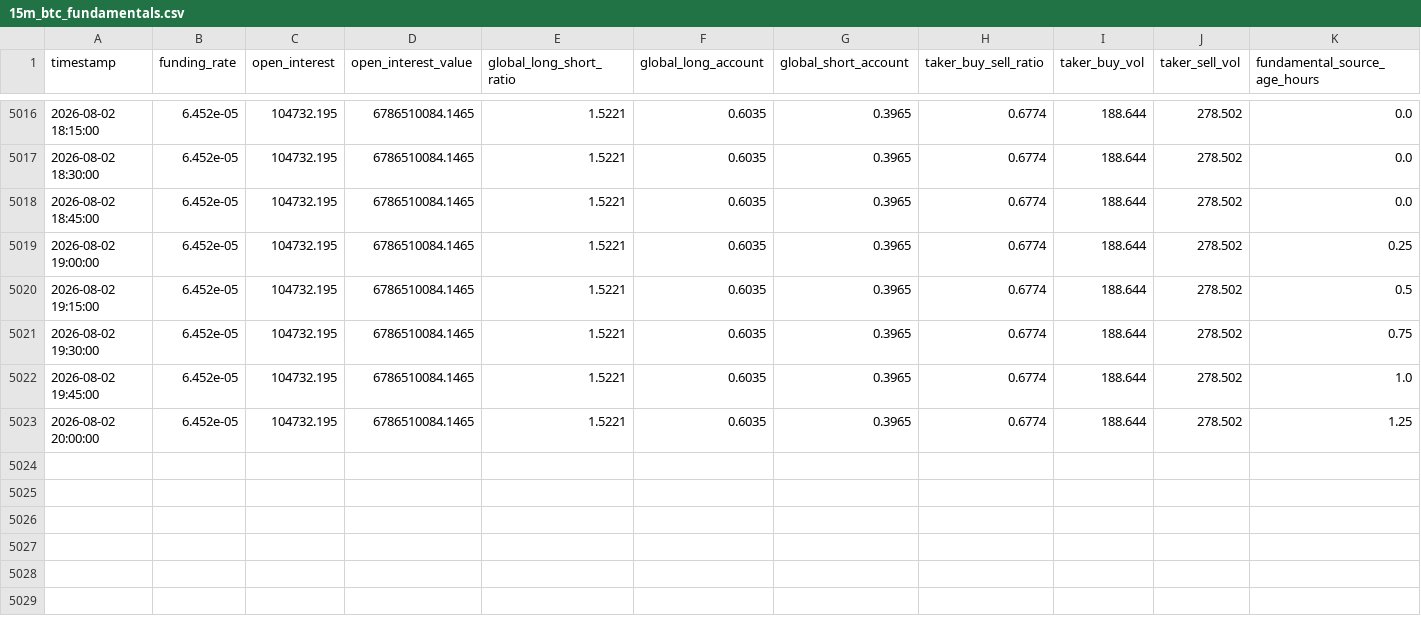
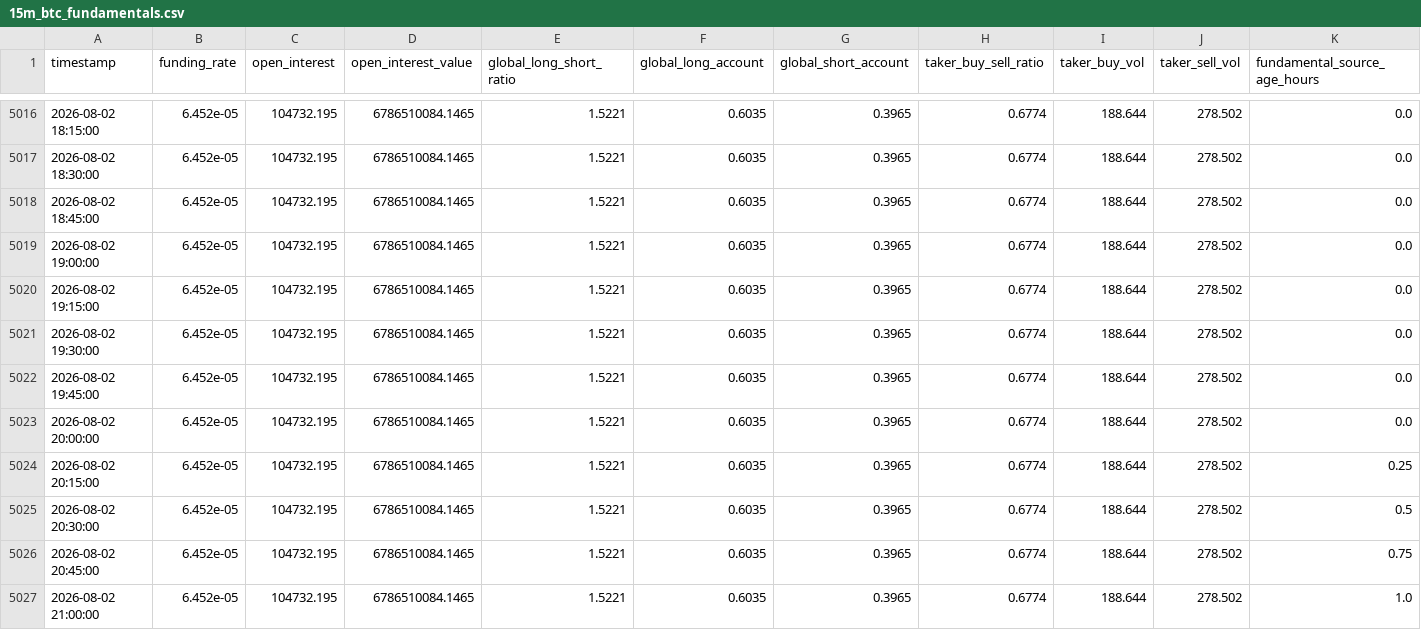
Before and after one commit to shabanvahid0101/trade, a CSV file: dataset/15m_btc_fundamentals.csv, drawn as a sheet; only a part is shown, gaps mark what is left out.

```diff
--- a/dataset/15m_btc_fundamentals.csv
+++ b/dataset/15m_btc_fundamentals.csv
@@ -5018,6 +5018,10 @@ timestamp,funding_rate,open_interest,open_interest_value,global_long_short_ratio
 2026-08-02 18:45:00,6.452e-05,104732.195,6786510084.1465,1.5221,0.6035,0.3965,0.6774,188.644,278.502,0.0
-2026-08-02 19:00:00,6.452e-05,104732.195,6786510084.1465,1.5221,0.6035,0.3965,0.6774,188.644,278.502,0.25
-2026-08-02 19:15:00,6.452e-05,104732.195,6786510084.1465,1.5221,0.6035,0.3965,0.6774,188.644,278.502,0.5
-2026-08-02 19:30:00,6.452e-05,104732.195,6786510084.1465,1.5221,0.6035,0.3965,0.6774,188.644,278.502,0.75
-2026-08-02 19:45:00,6.452e-05,104732.195,6786510084.1465,1.5221,0.6035,0.3965,0.6774,188.644,278.502,1.0
-2026-08-02 20:00:00,6.452e-05,104732.195,6786510084.1465,1.5221,0.6035,0.3965,0.6774,188.644,278.502,1.25
+2026-08-02 19:00:00,6.452e-05,104732.195,6786510084.1465,1.5221,0.6035,0.3965,0.6774,188.644,278.502,0.0
+2026-08-02 19:15:00,6.452e-05,104732.195,6786510084.1465,1.5221,0.6035,0.3965,0.6774,188.644,278.502,0.0
+2026-08-02 19:30:00,6.452e-05,104732.195,6786510084.1465,1.5221,0.6035,0.3965,0.6774,188.644,278.502,0.0
+2026-08-02 19:45:00,6.452e-05,104732.195,6786510084.1465,1.5221,0.6035,0.3965,0.6774,188.644,278.502,0.0
+2026-08-02 20:00:00,6.452e-05,104732.195,6786510084.1465,1.5221,0.6035,0.3965,0.6774,188.644,278.502,0.0
+2026-08-02 20:15:00,6.452e-05,104732.195,6786510084.1465,1.5221,0.6035,0.3965,0.6774,188.644,278.502,0.25
+2026-08-02 20:30:00,6.452e-05,104732.195,6786510084.1465,1.5221,0.6035,0.3965,0.6774,188.644,278.502,0.5
+2026-08-02 20:45:00,6.452e-05,104732.195,6786510084.1465,1.5221,0.6035,0.3965,0.6774,188.644,278.502,0.75
+2026-08-02 21:00:00,6.452e-05,104732.195,6786510084.1465,1.5221,0.6035,0.3965,0.6774,188.644,278.502,1.0
```
Also changed, not shown: dataset/15m_btc_history_5000.csv, 1 other file.
